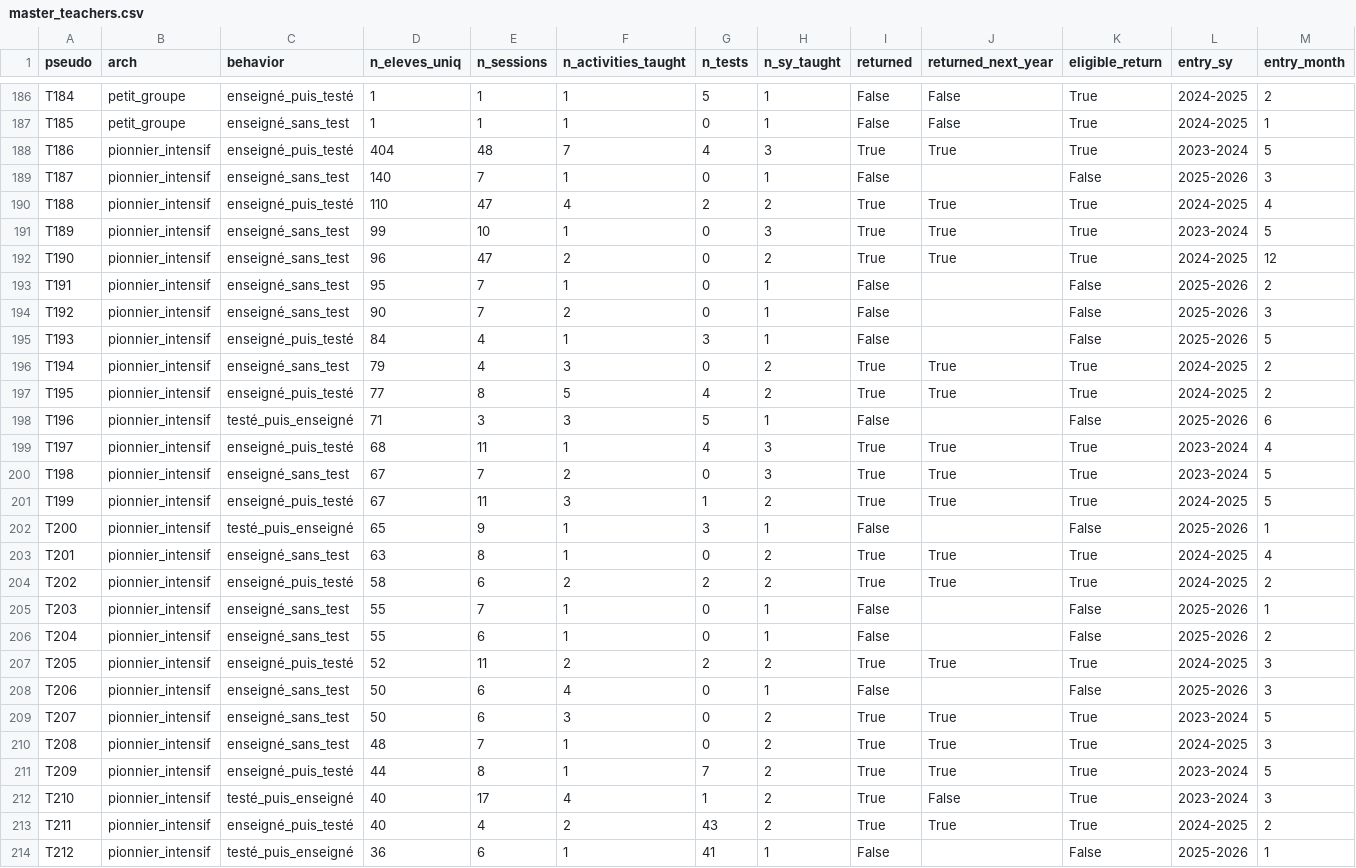
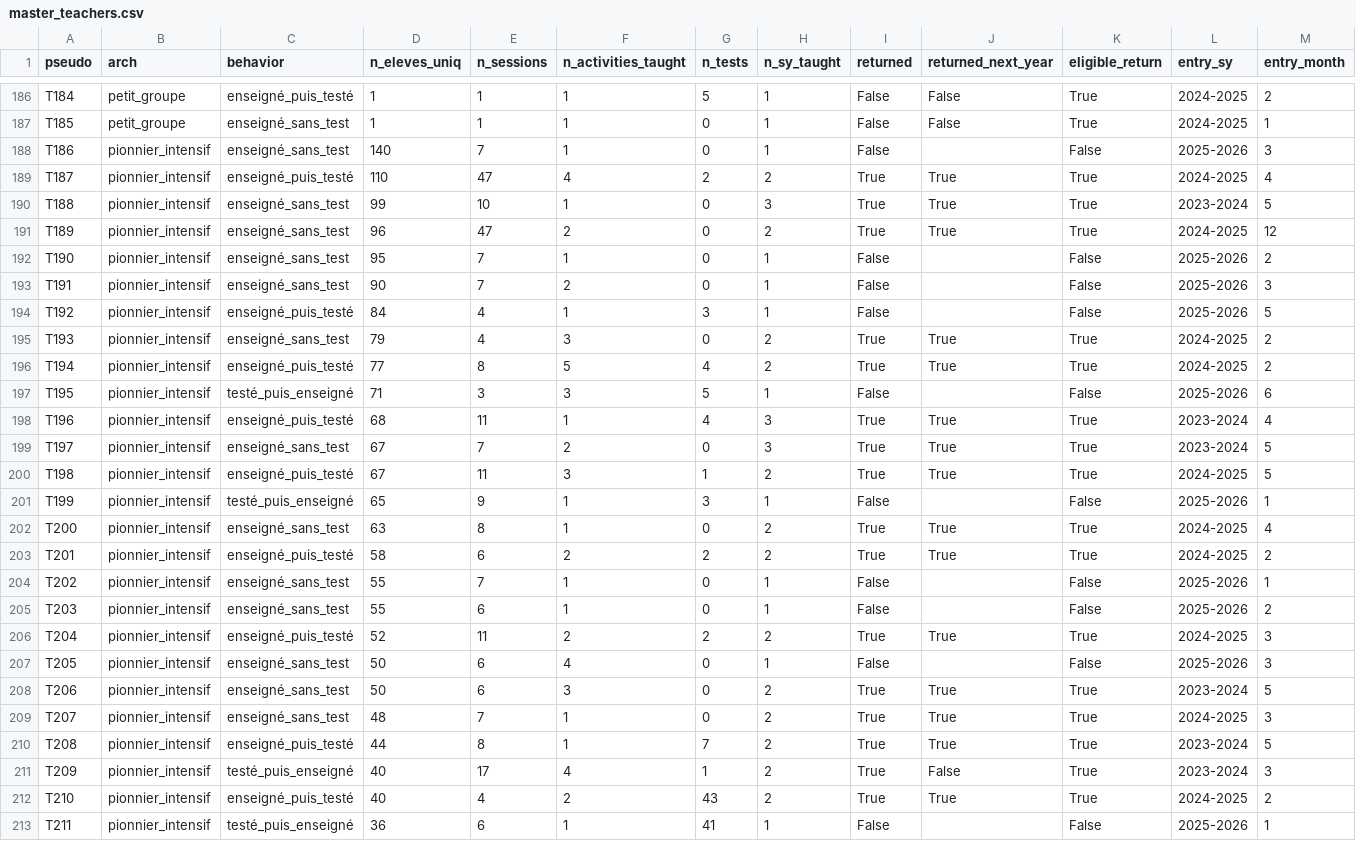
Before and after one commit to mathadata/enquete-usages, a CSV file: enquete_usages_2026/transverse/data/master_teachers.csv, drawn as a sheet; only a part is shown, gaps mark what is left out; removed rows and columns are numbered as before the commit, all else as after; rows hold the shown columns only; the diff covers the shown part only; the diff names each change by its address in the sheet, - before the commit and + after, or states it on an @@ line.

```diff
--- a/enquete_usages_2026/transverse/data/master_teachers.csv
+++ b/enquete_usages_2026/transverse/data/master_teachers.csv
-row 188: T186 | pionnier_intensif | enseigné_puis_testé | 404 | 48 | 7 | 4 | 3 | True | True | True | 2023-2024 | 5
-A188 (pseudo): T187
+A188 (pseudo): T186
-A189 (pseudo): T188
+A189 (pseudo): T187
-A190 (pseudo): T189
+A190 (pseudo): T188
-A191 (pseudo): T190
+A191 (pseudo): T189
-A192 (pseudo): T191
+A192 (pseudo): T190
-A193 (pseudo): T192
+A193 (pseudo): T191
-A194 (pseudo): T193
+A194 (pseudo): T192
-A195 (pseudo): T194
+A195 (pseudo): T193
-A196 (pseudo): T195
+A196 (pseudo): T194
-A197 (pseudo): T196
+A197 (pseudo): T195
-A198 (pseudo): T197
+A198 (pseudo): T196
-A199 (pseudo): T198
+A199 (pseudo): T197
-A200 (pseudo): T199
+A200 (pseudo): T198
-A201 (pseudo): T200
+A201 (pseudo): T199
-A202 (pseudo): T201
+A202 (pseudo): T200
-A203 (pseudo): T202
+A203 (pseudo): T201
-A204 (pseudo): T203
+A204 (pseudo): T202
-A205 (pseudo): T204
+A205 (pseudo): T203
-A206 (pseudo): T205
+A206 (pseudo): T204
-A207 (pseudo): T206
+A207 (pseudo): T205
-A208 (pseudo): T207
+A208 (pseudo): T206
-A209 (pseudo): T208
+A209 (pseudo): T207
-A210 (pseudo): T209
+A210 (pseudo): T208
-A211 (pseudo): T210
+A211 (pseudo): T209
-A212 (pseudo): T211
+A212 (pseudo): T210
-A213 (pseudo): T212
+A213 (pseudo): T211
```
Also changed, not shown: 11 edited cells elsewhere in this file, 23 other files.
